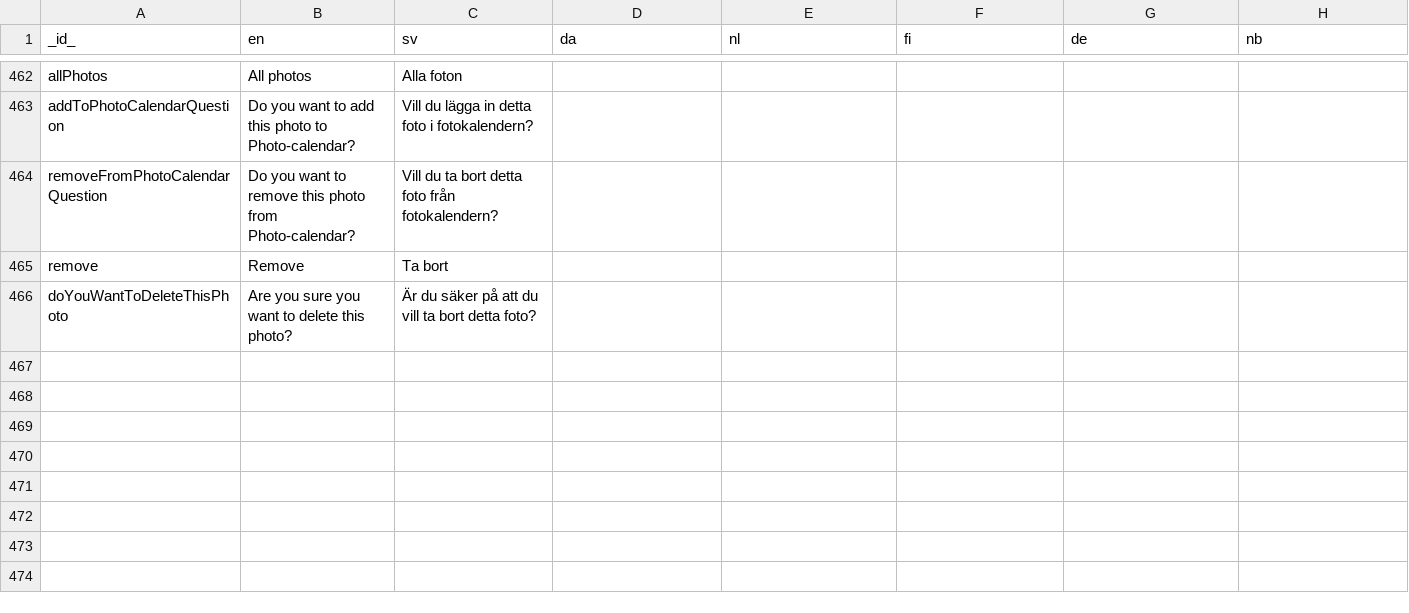
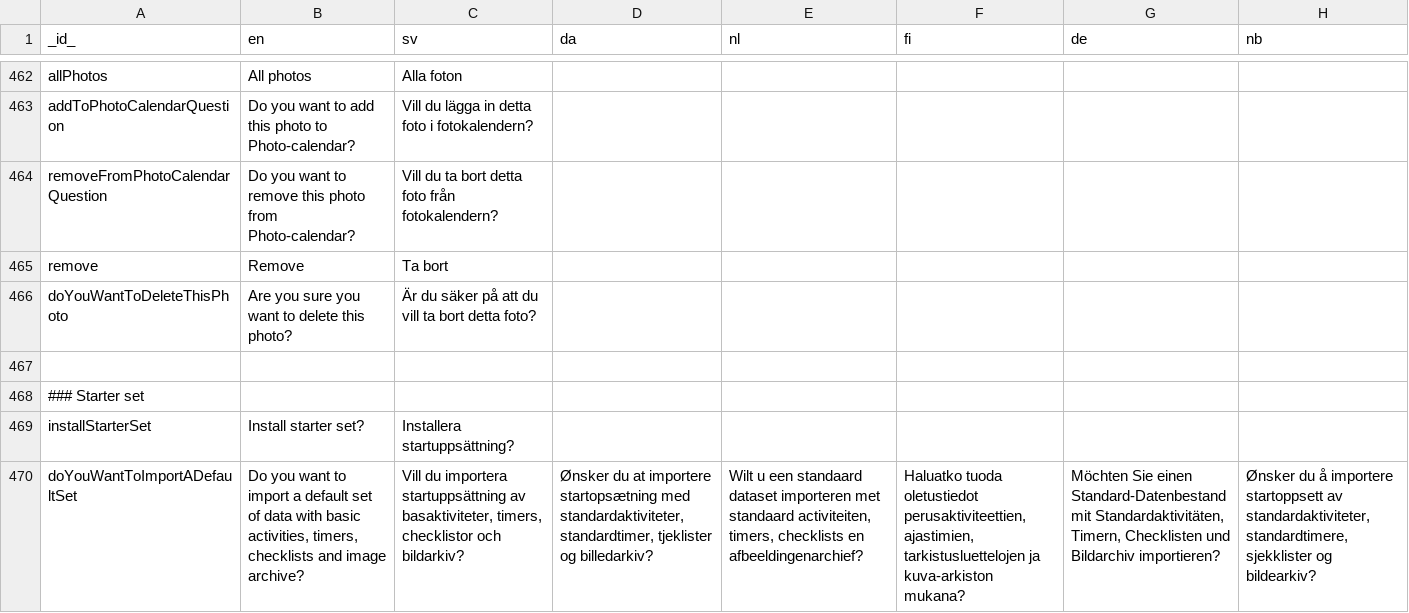
Before and after one commit to abilia/system_settings_editor, a TSV file: lib/i18n/translations.tsv, drawn as a sheet; only a part is shown, gaps mark what is left out; the diff names each change by its address in the sheet, - before the commit and + after, or states it on an @@ line.

```diff
--- a/lib/i18n/translations.tsv
+++ b/lib/i18n/translations.tsv
+row 467: (empty)
+row 468: ### Starter set
+row 469: installStarterSet | Install starter set? | Installera startuppsättning?
+row 470: doYouWantToImportADefaultSet | Do you want to import a default set of data with basic activities, timers, checklists and image archive? | Vill du importera startuppsättning av basaktiviteter, timers, checklistor och bildarkiv? | Ønsker du at importere startopsætning med standardaktiviteter, standardtimer, tjeklister og billedarkiv? | Wilt u een standaard dataset importeren met standaard activiteiten, timers, checklists en afbeeldingenarchief? | Haluatko tuoda oletustiedot perusaktiviteettien, ajastimien, tarkistusluettelojen ja kuva-arkiston mukana? | Möchten Sie einen Standard-Datenbestand mit Standardaktivitäten, Timern, Checklisten und Bildarchiv importieren? | Ønsker du å importere startoppsett av standardaktiviteter, standardtimere, sjekklister og bildearkiv?
```
Also changed, not shown: lib/i18n/translations.missing.tsv, 18 other files.
